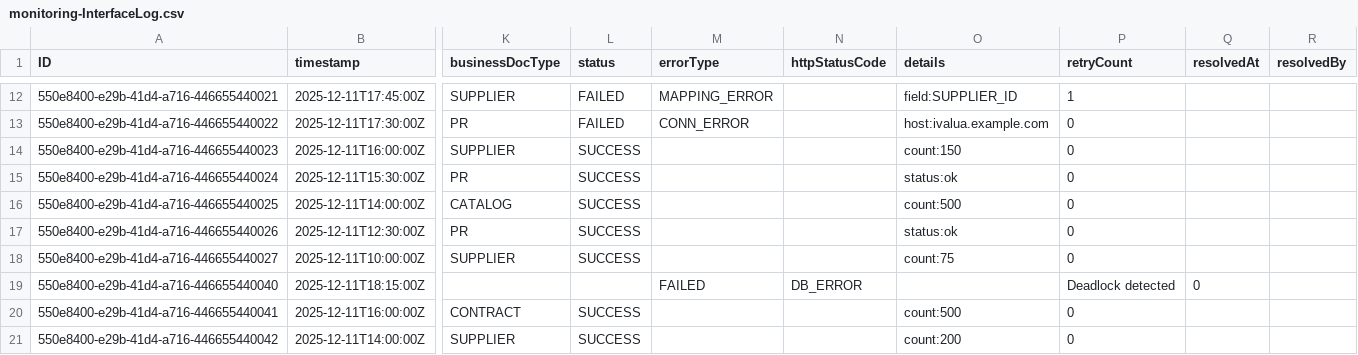
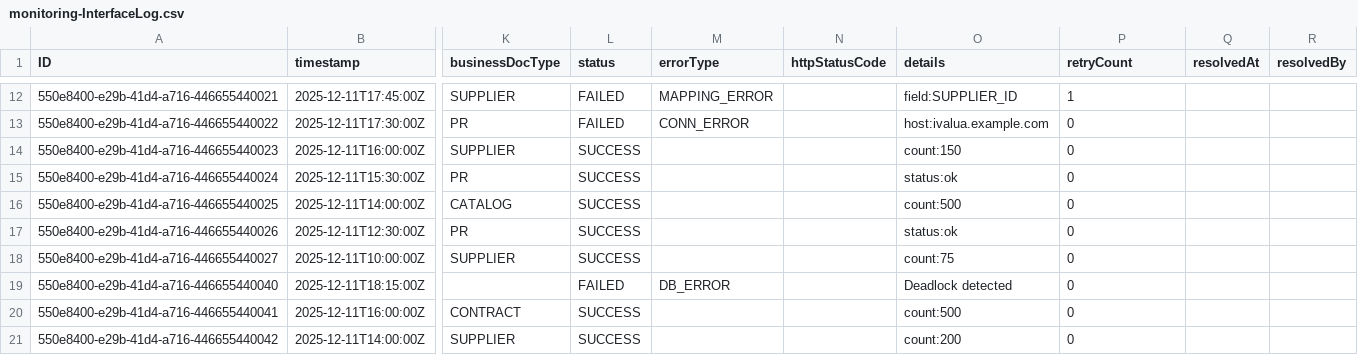
Before and after one commit to FrdsAlm/monitoring-dashboard, a CSV file: db/data/monitoring-InterfaceLog.csv, drawn as a sheet; only a part is shown, gaps mark what is left out; the diff names each change by its address in the sheet, - before the commit and + after, or states it on an @@ line.

Commit message:
fix: correct column alignment in InterfaceLog row 19 - status field was missing causing DB_ERROR to go into httpStatusCode (integer field)

```diff
--- a/db/data/monitoring-InterfaceLog.csv
+++ b/db/data/monitoring-InterfaceLog.csv
-L19 (status): (empty)
+L19 (status): FAILED
-M19 (errorType): FAILED
+M19 (errorType): DB_ERROR
-N19 (httpStatusCode): DB_ERROR
+N19 (httpStatusCode): (empty)
-O19 (details): (empty)
+O19 (details): Deadlock detected
-P19 (retryCount): Deadlock detected
+P19 (retryCount): 0
-Q19 (resolvedAt): 0
+Q19 (resolvedAt): (empty)
```
